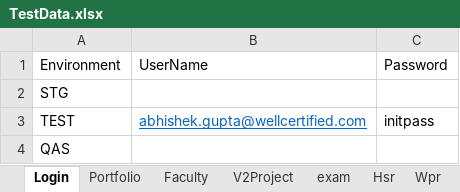
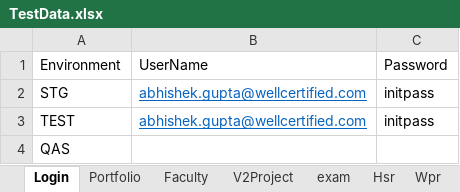
Before and after one commit to hNagesh/TDD_HireProus_project, an Excel workbook: TestData.xlsx, sheet Login, drawn as a sheet; values as stored, in another font and other column widths than the file's, no borders; the diff names each change by its address in the sheet, - before the commit and + after, or states it on an @@ line.

```diff
--- a/TestData.xlsx (sheet Login)
+++ b/TestData.xlsx (sheet Login)
-B2: (empty)
+B2: abhishek.gupta@wellcertified.com
-C2: (empty)
+C2: initpass
```
Also changed, not shown: 3 other files.
